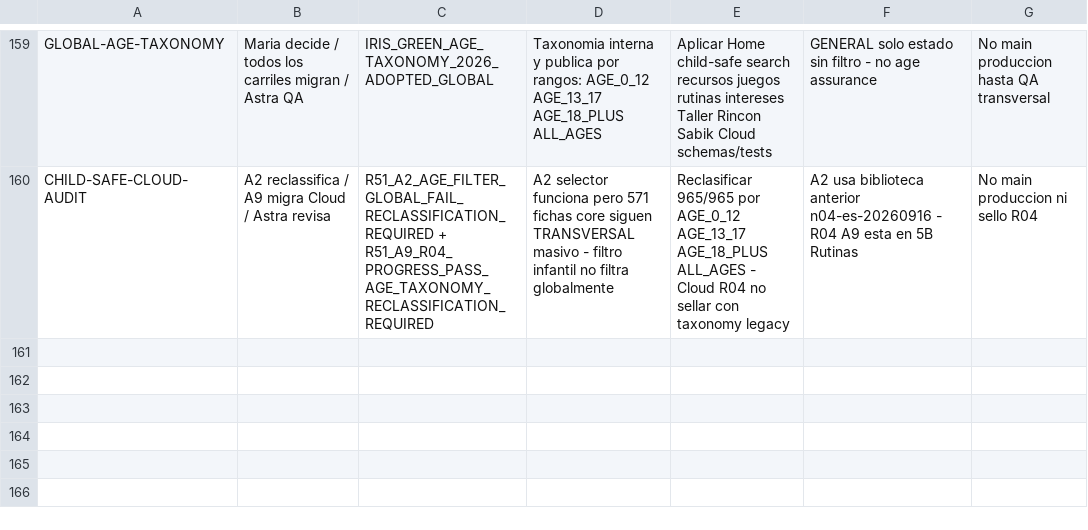
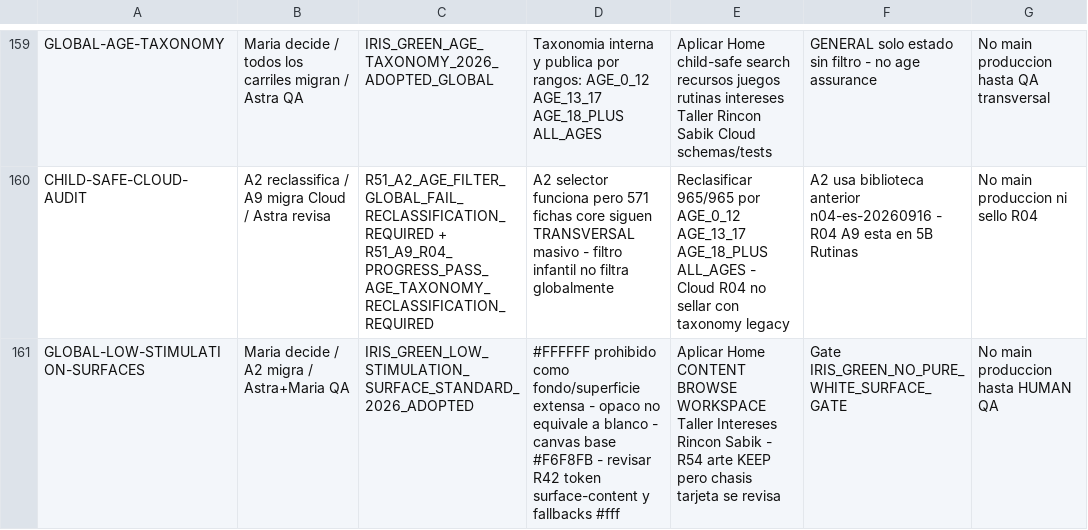
Before and after one commit to mruizwow-bit/irisgreen, a CSV file: COORDINACION_IRIS_GREEN/CONTROL/ESTADO_TRABAJOS.csv, drawn as a sheet; only a part is shown, gaps mark what is left out; the diff names each change by its address in the sheet, - before the commit and + after, or states it on an @@ line.

Commit message:
Track no-pure-white global gate

```diff
--- a/COORDINACION_IRIS_GREEN/CONTROL/ESTADO_TRABAJOS.csv
+++ b/COORDINACION_IRIS_GREEN/CONTROL/ESTADO_TRABAJOS.csv
+row 161: GLOBAL-LOW-STIMULATION-SURFACES | Maria decide / A2 migra / Astra+Maria QA | IRIS_GREEN_LOW_STIMULATION_SURFACE_STANDARD_2026_ADOPTED | #FFFFFF prohibido como fondo/superficie extensa - opaco no equivale a blanco - canvas base #F6F8FB - revisar R42 token surface-content y fallbacks #fff | Aplicar Home CONTENT BROWSE WORKSPACE Taller Intereses Rincon Sabik - R54 arte KEEP pero chasis tarjeta se revisa | Gate IRIS_GREEN_NO_PURE_WHITE_SURFACE_GATE | No main produccion hasta HUMAN QA
```
